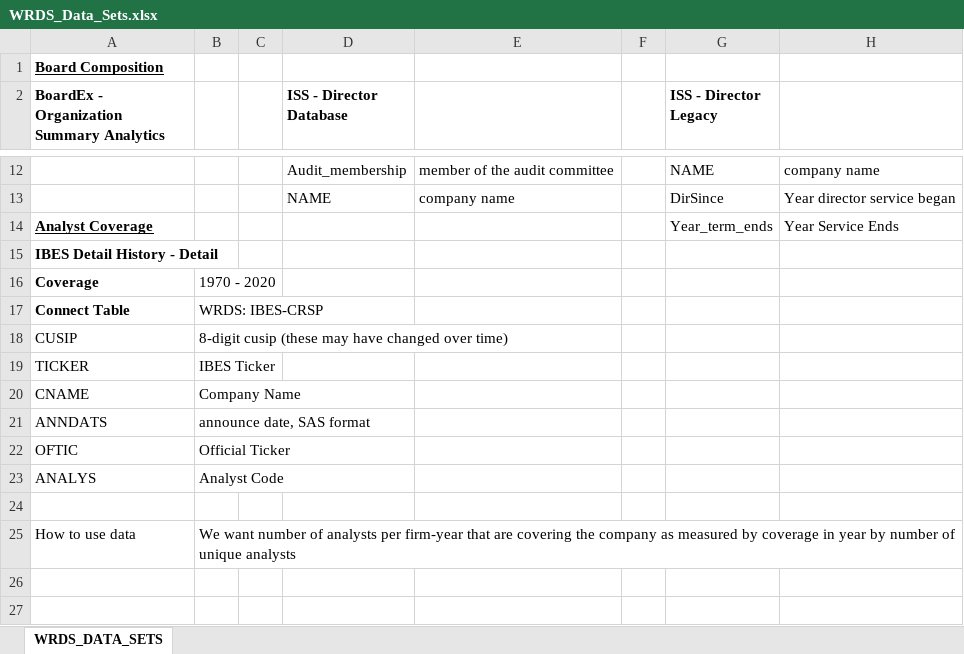
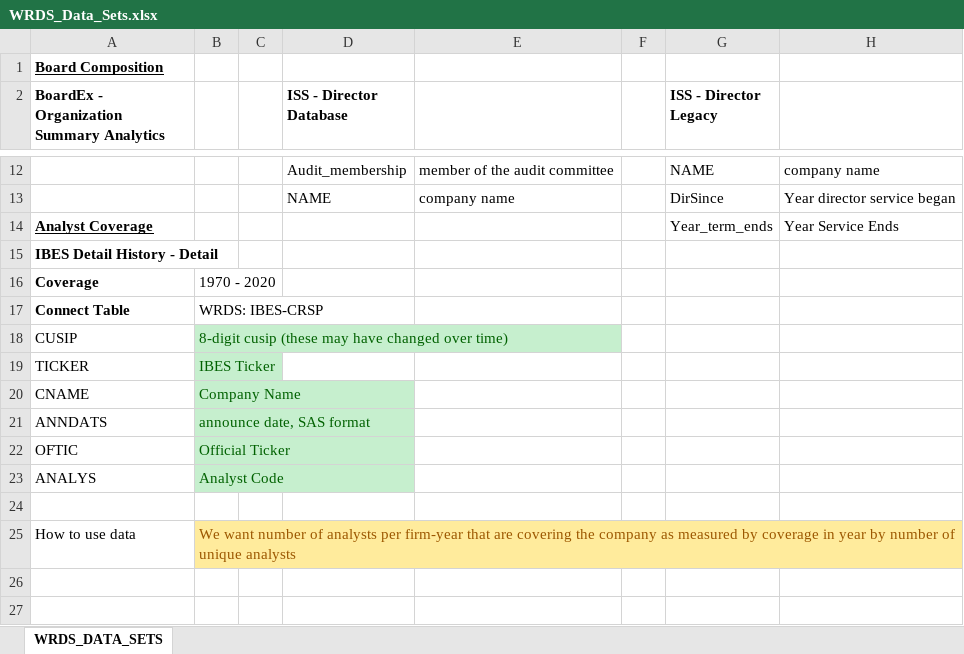
Before and after one commit to audrey-yang/hsu-ipo-innovation, an Excel workbook: WRDS_workspace/WRDS_Data_Sets.xlsx, sheet WRDS_DATA_SETS, drawn as a sheet; only a part is shown, gaps mark what is left out; values as stored, in another font and other column widths than the file's, no borders; the diff names each change by its address in the sheet, - before the commit and + after, or states it on an @@ line.

Commit message:
analyst data addition

```diff
--- a/WRDS_workspace/WRDS_Data_Sets.xlsx (sheet WRDS_DATA_SETS)
+++ b/WRDS_workspace/WRDS_Data_Sets.xlsx (sheet WRDS_DATA_SETS)
@@ B18:B23 fill: none → #C6EFCE, text colour: black → #006100 @@
@@ B25 fill: none → #FFEB9C, text colour: black → #9C5700 @@
```
Also changed, not shown: 5 other files.
